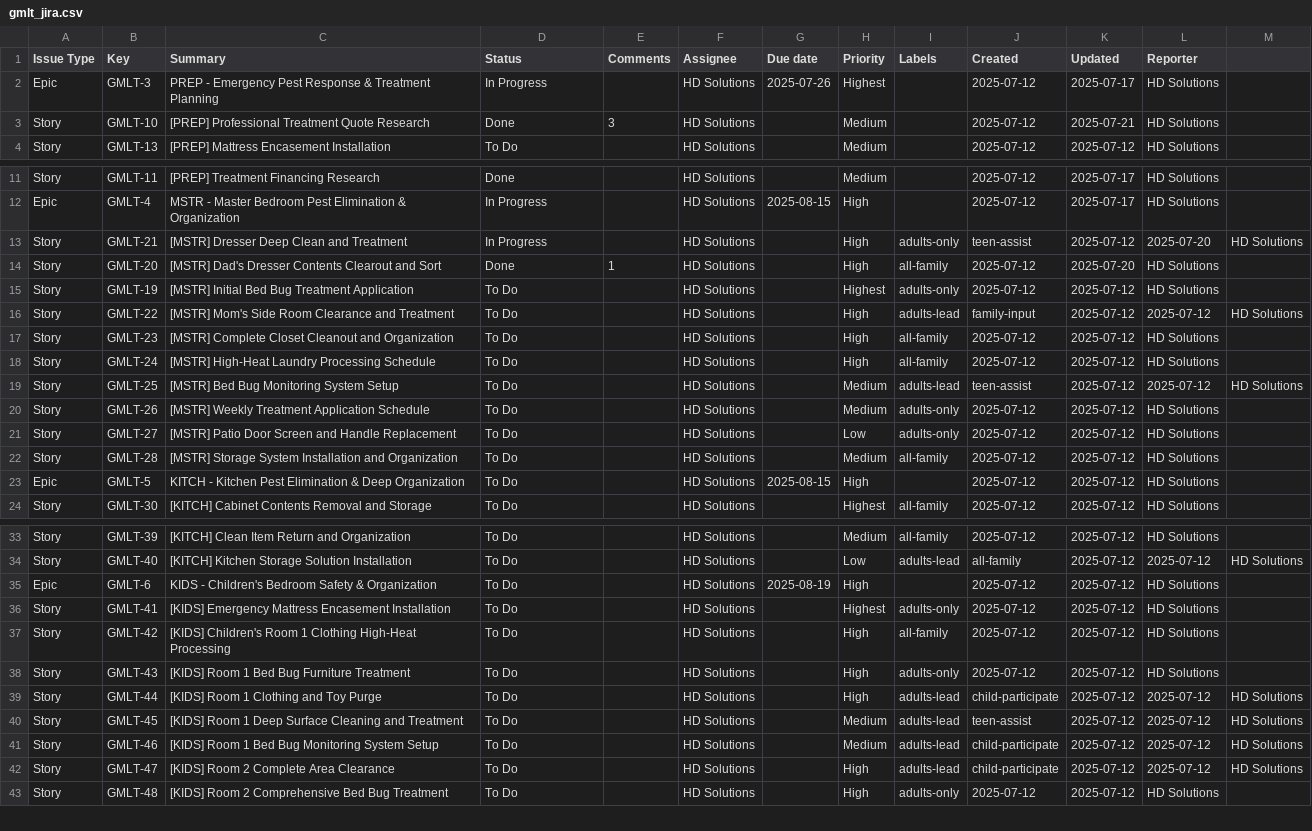
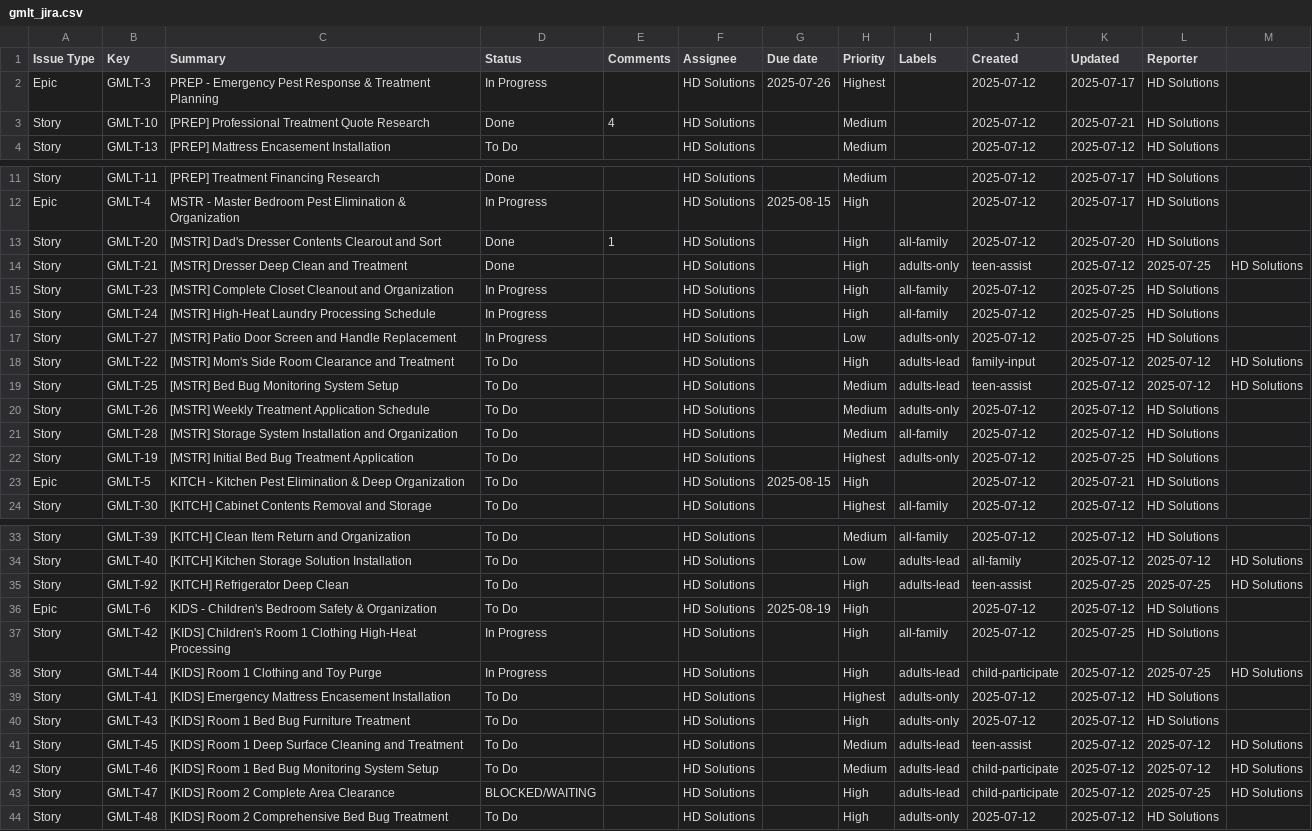
Before and after one commit to jgipson360/gmlt-fam, a CSV file: gmlt_jira.csv, drawn as a sheet; only a part is shown, gaps mark what is left out; removed rows and columns are numbered as before the commit, all else as after; the diff covers the shown part only; the diff names each change by its address in the sheet, - before the commit and + after, or states it on an @@ line.

```diff
--- a/gmlt_jira.csv
+++ b/gmlt_jira.csv
-E3 (Comments): 3
+E3 (Comments): 4
-row 13: Story | GMLT-21 | [MSTR] Dresser Deep Clean and Treatment | In Progress |  | HD Solutions |  | High | adults-only | teen-assist | 2025-07-12 | 2025-07-20 | HD Solutions
+row 14: Story | GMLT-21 | [MSTR] Dresser Deep Clean and Treatment | Done |  | HD Solutions |  | High | adults-only | teen-assist | 2025-07-12 | 2025-07-25 | HD Solutions
+row 15: Story | GMLT-23 | [MSTR] Complete Closet Cleanout and Organization | In Progress |  | HD Solutions |  | High | all-family | 2025-07-12 | 2025-07-25 | HD Solutions
+row 16: Story | GMLT-24 | [MSTR] High-Heat Laundry Processing Schedule | In Progress |  | HD Solutions |  | High | all-family | 2025-07-12 | 2025-07-25 | HD Solutions
-B17 (Key): GMLT-19
+B17 (Key): GMLT-27
-C17 (Summary): [MSTR] Initial Bed Bug Treatment Application
+C17 (Summary): [MSTR] Patio Door Screen and Handle Replacement
-D17 (Status): To Do
+D17 (Status): In Progress
-H17 (Priority): Highest
+H17 (Priority): Low
-K17 (Updated): 2025-07-12
+K17 (Updated): 2025-07-25
-row 17: Story | GMLT-23 | [MSTR] Complete Closet Cleanout and Organization | To Do |  | HD Solutions |  | High | all-family | 2025-07-12 | 2025-07-12 | HD Solutions
-row 18: Story | GMLT-24 | [MSTR] High-Heat Laundry Processing Schedule | To Do |  | HD Solutions |  | High | all-family | 2025-07-12 | 2025-07-12 | HD Solutions
-row 21: Story | GMLT-27 | [MSTR] Patio Door Screen and Handle Replacement | To Do |  | HD Solutions |  | Low | adults-only | 2025-07-12 | 2025-07-12 | HD Solutions
+row 22: Story | GMLT-19 | [MSTR] Initial Bed Bug Treatment Application | To Do |  | HD Solutions |  | Highest | adults-only | 2025-07-12 | 2025-07-25 | HD Solutions
-K23 (Updated): 2025-07-12
+K23 (Updated): 2025-07-21
+row 35: Story | GMLT-92 | [KITCH] Refrigerator Deep Clean | To Do |  | HD Solutions |  | High | adults-lead | teen-assist | 2025-07-25 | 2025-07-25 | HD Solutions
+row 37: Story | GMLT-42 | [KIDS] Children's Room 1 Clothing High-Heat Processing | In Progress |  | HD Solutions |  | High | all-family | 2025-07-12 | 2025-07-25 | HD Solutions
+row 38: Story | GMLT-44 | [KIDS] Room 1 Clothing and Toy Purge | In Progress |  | HD Solutions |  | High | adults-lead | child-participate | 2025-07-12 | 2025-07-25 | HD Solutions
-row 37: Story | GMLT-42 | [KIDS] Children's Room 1 Clothing High-Heat Processing | To Do |  | HD Solutions |  | High | all-family | 2025-07-12 | 2025-07-12 | HD Solutions
-row 39: Story | GMLT-44 | [KIDS] Room 1 Clothing and Toy Purge | To Do |  | HD Solutions |  | High | adults-lead | child-participate | 2025-07-12 | 2025-07-12 | HD Solutions
-D43 (Status): To Do
+D43 (Status): BLOCKED/WAITING
-L43 (Reporter): 2025-07-12
+L43 (Reporter): 2025-07-25
```
Also changed, not shown: 3 added rows, 1 removed row and 6 edited cells elsewhere in this file, 5 other files.
